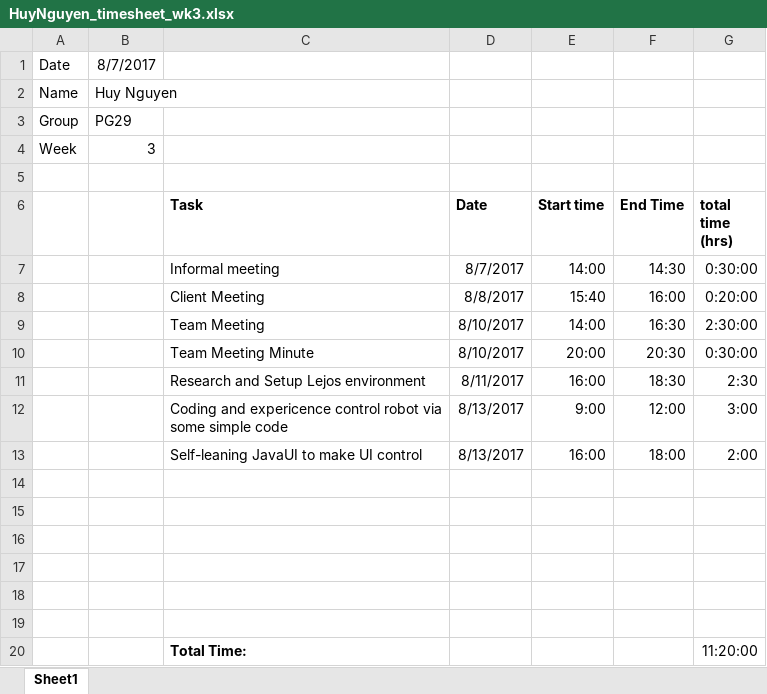
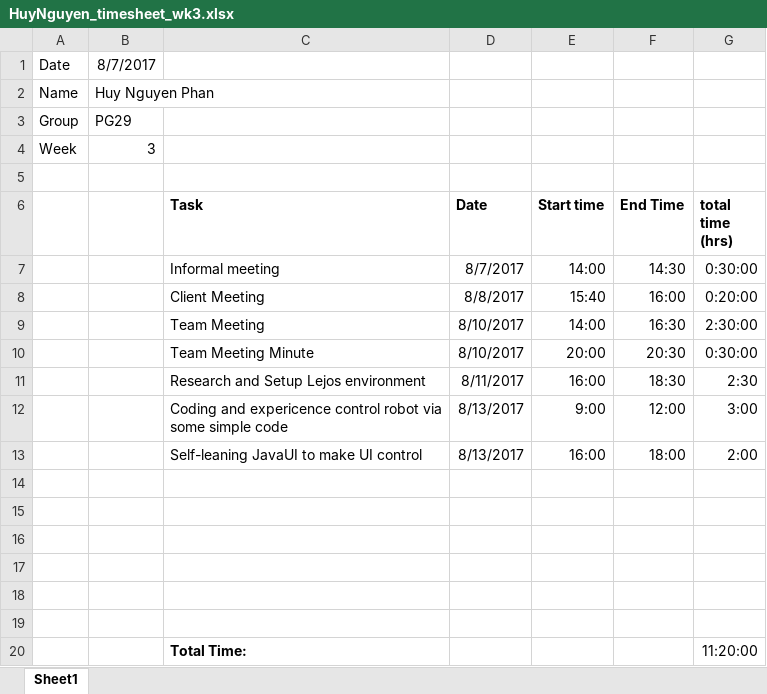
Before and after one commit to benwinding/latelejos, an Excel workbook: Documentation/TimeSheets/week3/HuyNguyen_timesheet_wk3.xlsx, sheet Sheet1, drawn as a sheet; values as stored, in another font and other column widths than the file's, no borders; the diff names each change by its address in the sheet, - before the commit and + after, or states it on an @@ line.

```diff
--- a/Documentation/TimeSheets/week3/HuyNguyen_timesheet_wk3.xlsx (sheet Sheet1)
+++ b/Documentation/TimeSheets/week3/HuyNguyen_timesheet_wk3.xlsx (sheet Sheet1)
-B2: Huy Nguyen
+B2: Huy Nguyen Phan
```
Also changed, not shown: Documentation/TimeSheets/week4/HuyNguyen_timesheet_wk4.xlsx, Documentation/TimeSheets/week5/Huy Nguyen Week 5 Timesheet .xlsx, 4 other files.
